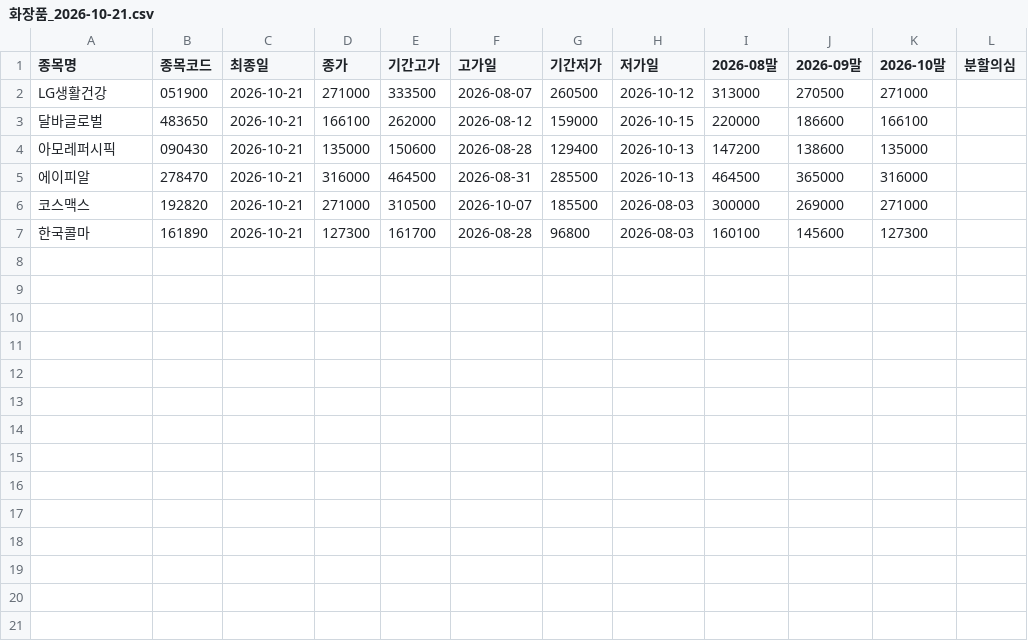
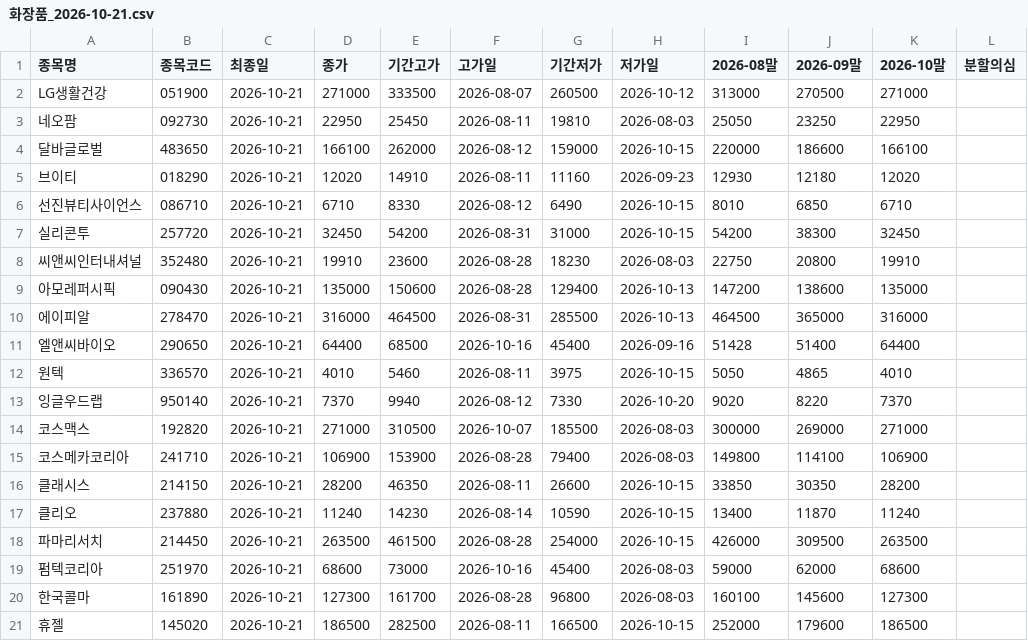
Before and after one commit to kkt5993/research_archive, a CSV file: _manifest/데이터/화장품_2026-10-21.csv, drawn as a sheet.

```diff
--- a/_manifest/데이터/화장품_2026-10-21.csv
+++ b/_manifest/데이터/화장품_2026-10-21.csv
@@ -2,6 +2,20 @@
 LG생활건강,051900,2026-10-21,271000,333500,2026-08-07,260500,2026-10-12,313000,270500,271000,
+네오팜,092730,2026-10-21,22950,25450,2026-08-11,19810,2026-08-03,25050,23250,22950,
 달바글로벌,483650,2026-10-21,166100,262000,2026-08-12,159000,2026-10-15,220000,186600,166100,
+브이티,018290,2026-10-21,12020,14910,2026-08-11,11160,2026-09-23,12930,12180,12020,
+선진뷰티사이언스,086710,2026-10-21,6710,8330,2026-08-12,6490,2026-10-15,8010,6850,6710,
+실리콘투,257720,2026-10-21,32450,54200,2026-08-31,31000,2026-10-15,54200,38300,32450,
+씨앤씨인터내셔널,352480,2026-10-21,19910,23600,2026-08-28,18230,2026-08-03,22750,20800,19910,
 아모레퍼시픽,090430,2026-10-21,135000,150600,2026-08-28,129400,2026-10-13,147200,138600,135000,
 에이피알,278470,2026-10-21,316000,464500,2026-08-31,285500,2026-10-13,464500,365000,316000,
+엘앤씨바이오,290650,2026-10-21,64400,68500,2026-10-16,45400,2026-09-16,51428,51400,64400,
+원텍,336570,2026-10-21,4010,5460,2026-08-11,3975,2026-10-15,5050,4865,4010,
+잉글우드랩,950140,2026-10-21,7370,9940,2026-08-12,7330,2026-10-20,9020,8220,7370,
 코스맥스,192820,2026-10-21,271000,310500,2026-10-07,185500,2026-08-03,300000,269000,271000,
+코스메카코리아,241710,2026-10-21,106900,153900,2026-08-28,79400,2026-08-03,149800,114100,106900,
+클래시스,214150,2026-10-21,28200,46350,2026-08-11,26600,2026-10-15,33850,30350,28200,
+클리오,237880,2026-10-21,11240,14230,2026-08-14,10590,2026-10-15,13400,11870,11240,
+파마리서치,214450,2026-10-21,263500,461500,2026-08-28,254000,2026-10-15,426000,309500,263500,
+펌텍코리아,251970,2026-10-21,68600,73000,2026-10-16,45400,2026-08-03,59000,62000,68600,
 한국콜마,161890,2026-10-21,127300,161700,2026-08-28,96800,2026-08-03,160100,145600,127300,
+휴젤,145020,2026-10-21,186500,282500,2026-08-11,166500,2026-10-15,252000,179600,186500,
```
Also changed, not shown: _manifest/데이터/인터넷게임_2026-10-21.csv, 22 other files.
